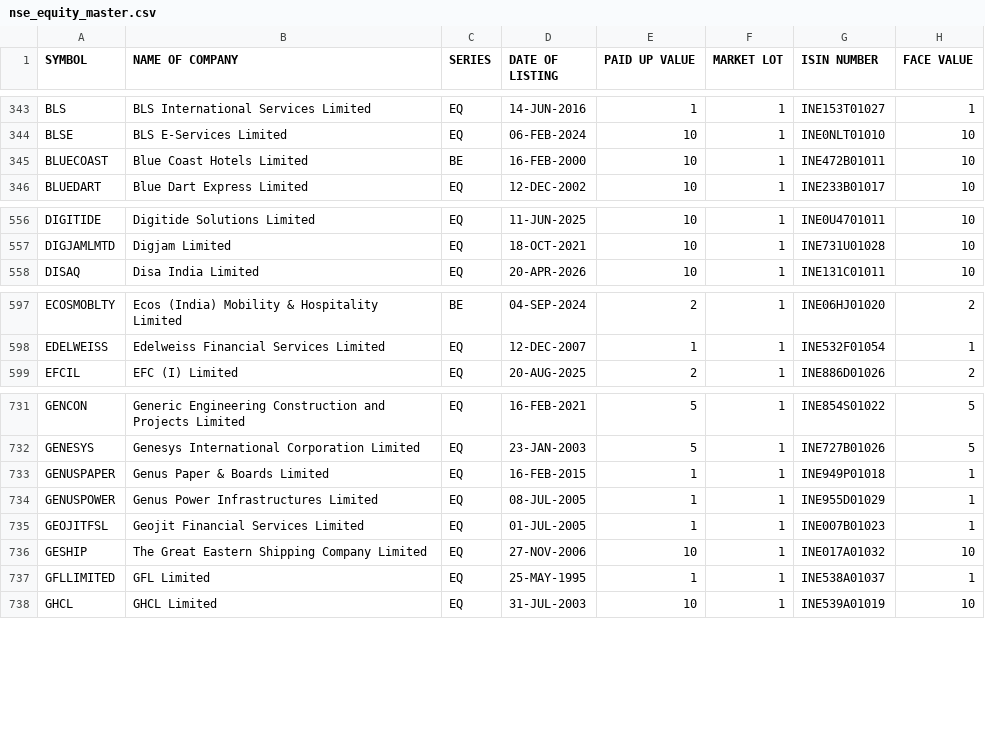
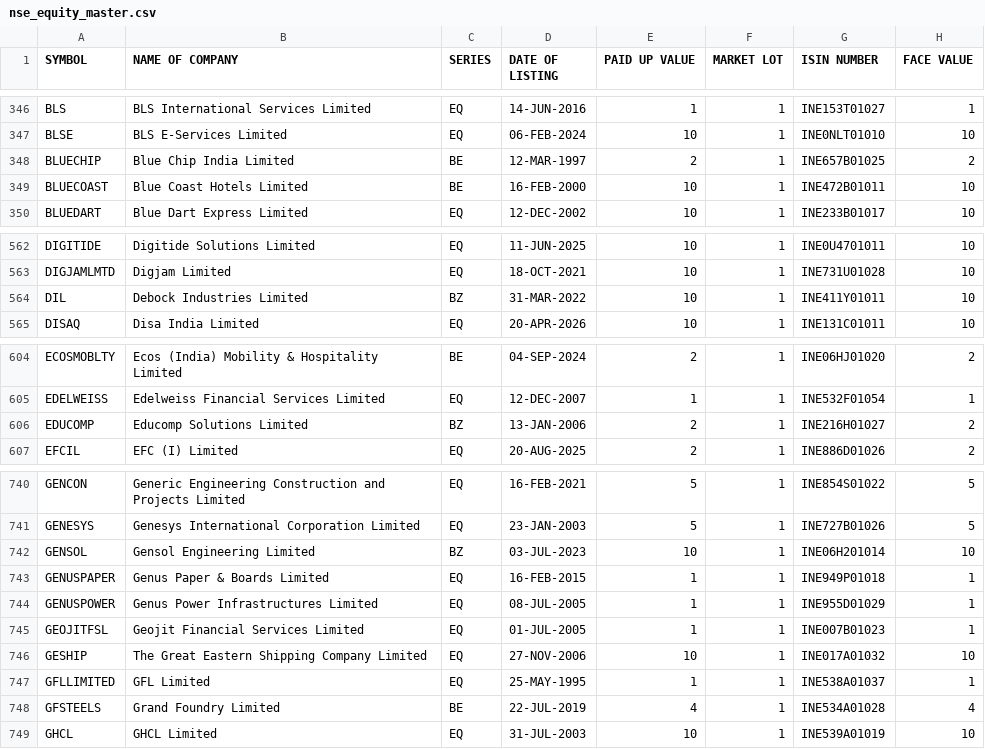
Before and after one commit to krishnaoj-stack/Stock---Dashboard, a CSV file: data/reference/nse_equity_master.csv, drawn as a sheet; only a part is shown, gaps mark what is left out; the diff covers the shown part only; the diff names each change by its address in the sheet, - before the commit and + after, or states it on an @@ line.

```diff
--- a/data/reference/nse_equity_master.csv
+++ b/data/reference/nse_equity_master.csv
+row 348: BLUECHIP | Blue Chip India Limited | BE | 12-MAR-1997 | 2 | 1 | INE657B01025 | 2
+row 564: DIL | Debock Industries Limited | BZ | 31-MAR-2022 | 10 | 1 | INE411Y01011 | 10
+row 606: EDUCOMP | Educomp Solutions Limited | BZ | 13-JAN-2006 | 2 | 1 | INE216H01027 | 2
+row 742: GENSOL | Gensol Engineering Limited | BZ | 03-JUL-2023 | 10 | 1 | INE06H201014 | 10
+row 748: GFSTEELS | Grand Foundry Limited | BE | 22-JUL-2019 | 4 | 1 | INE534A01028 | 4
```
Also changed, not shown: 14 added rows and 5 edited cells elsewhere in this file, data/output/latest.csv.
